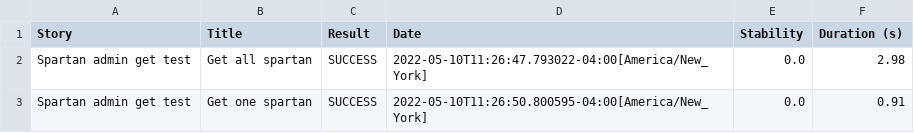
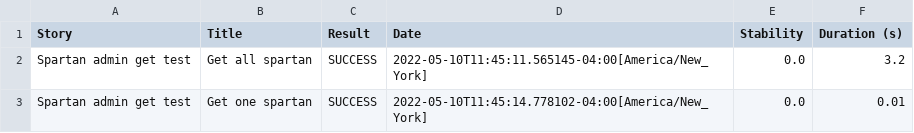
Before and after one commit to suhaibbog84/B25SerenityProject-Suhaib, a CSV file: target/site/serenity/2d49a77f3b3e4da75e219dbcf5aa0a38d8c4a89627f386518c21fb6765d21eaa.csv, drawn as a sheet.

```diff
--- a/target/site/serenity/2d49a77f3b3e4da75e219dbcf5aa0a38d8c4a89627f386518c21fb6765d21eaa.csv
+++ b/target/site/serenity/2d49a77f3b3e4da75e219dbcf5aa0a38d8c4a89627f386518c21fb6765d21eaa.csv
@@ -1,3 +1,3 @@
 "Story","Title","Result","Date","Stability","Duration (s)"
-"Spartan admin get test","Get all spartan","SUCCESS","2022-05-10T11:26:47.793022-04:00[America/New_York]","0.0","2.98"
-"Spartan admin get test","Get one spartan","SUCCESS","2022-05-10T11:26:50.800595-04:00[America/New_York]","0.0","0.91"
+"Spartan admin get test","Get all spartan","SUCCESS","2022-05-10T11:45:11.565145-04:00[America/New_York]","0.0","3.2"
+"Spartan admin get test","Get one spartan","SUCCESS","2022-05-10T11:45:14.778102-04:00[America/New_York]","0.0","0.01"
```
Also changed, not shown: target/site/serenity/01f5288b80adbd3af52a8ed68a4a616d3164f750229f80da1ef344382d948835.csv, target/site/serenity/7b806fc81724b792e704f4b1a5fee886478a0ef3de0357731ce8e7dfde00acba.csv, 23 other files.
